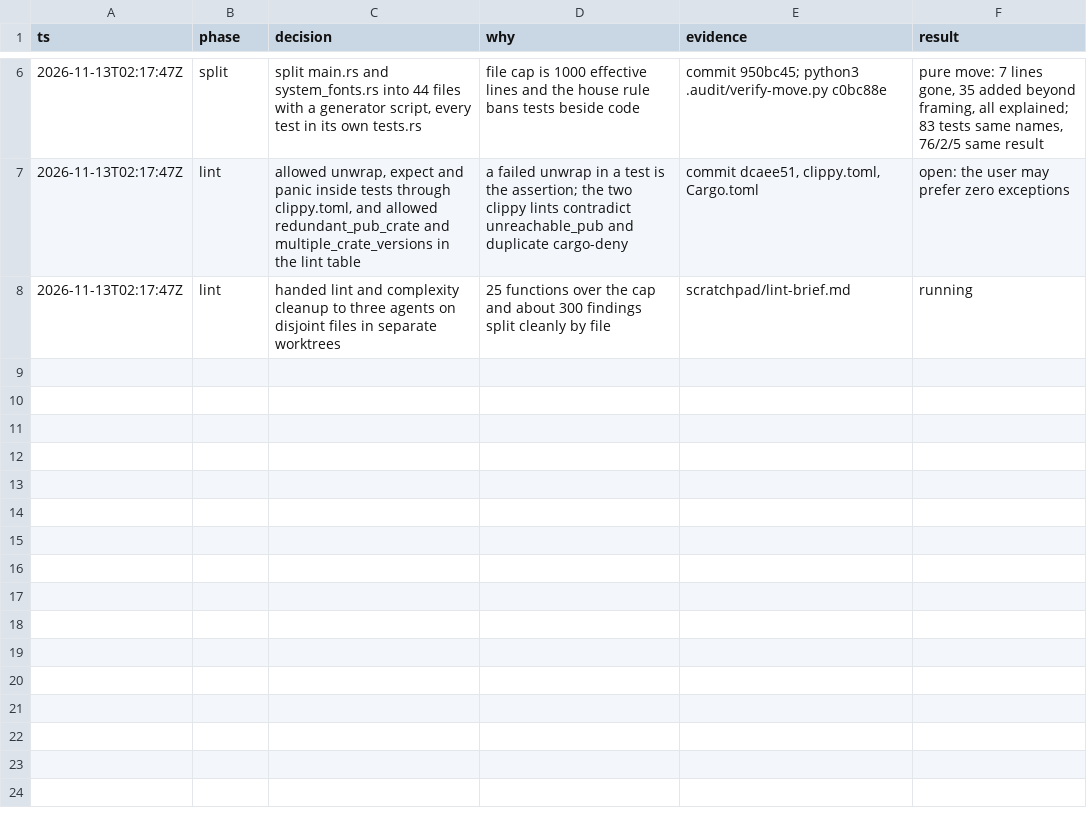
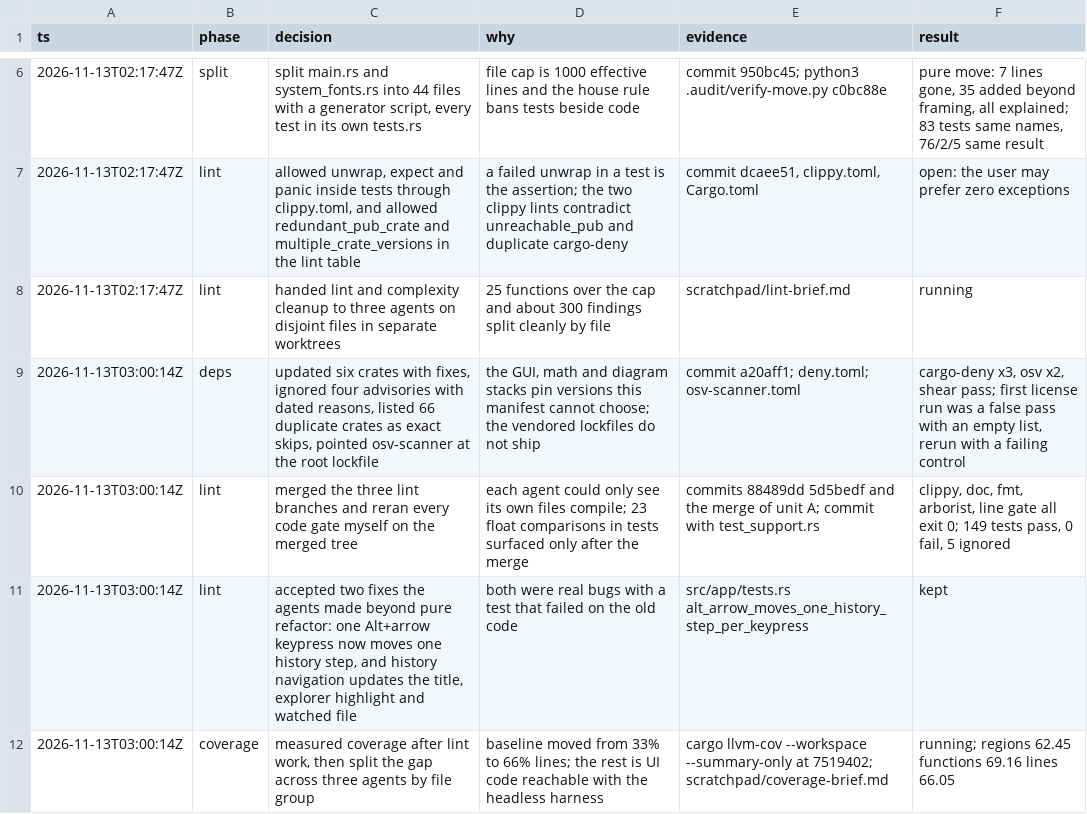
Before and after one commit to PhillipChaffee/md-viewer, a TSV file: .audit/full-lint-reader.tsv, drawn as a sheet; only a part is shown, gaps mark what is left out.

Commit message:
chore(audit): log the lint merge and the coverage plan

```diff
--- a/.audit/full-lint-reader.tsv
+++ b/.audit/full-lint-reader.tsv
@@ -8 +8,5 @@ ts	phase	decision	why	evidence	result
 2026-11-13T02:17:47Z	lint	handed lint and complexity cleanup to three agents on disjoint files in separate worktrees	25 functions over the cap and about 300 findings split cleanly by file	scratchpad/lint-brief.md	running
+2026-11-13T03:00:14Z	deps	updated six crates with fixes, ignored four advisories with dated reasons, listed 66 duplicate crates as exact skips, pointed osv-scanner at the root lockfile	the GUI, math and diagram stacks pin versions this manifest cannot choose; the vendored lockfiles do not ship	commit a20aff1; deny.toml; osv-scanner.toml	cargo-deny x3, osv x2, shear pass; first license run was a false pass with an empty list, rerun with a failing control
+2026-11-13T03:00:14Z	lint	merged the three lint branches and reran every code gate myself on the merged tree	each agent could only see its own files compile; 23 float comparisons in tests surfaced only after the merge	commits 88489dd 5d5bedf and the merge of unit A; commit with test_support.rs	clippy, doc, fmt, arborist, line gate all exit 0; 149 tests pass, 0 fail, 5 ignored
+2026-11-13T03:00:14Z	lint	accepted two fixes the agents made beyond pure refactor: one Alt+arrow keypress now moves one history step, and history navigation updates the title, explorer highlight and watched file	both were real bugs with a test that failed on the old code	src/app/tests.rs alt_arrow_moves_one_history_step_per_keypress	kept
+2026-11-13T03:00:14Z	coverage	measured coverage after lint work, then split the gap across three agents by file group	baseline moved from 33% to 66% lines; the rest is UI code reachable with the headless harness	cargo llvm-cov --workspace --summary-only at 7519402; scratchpad/coverage-brief.md	running; regions 62.45 functions 69.16 lines 66.05
```
